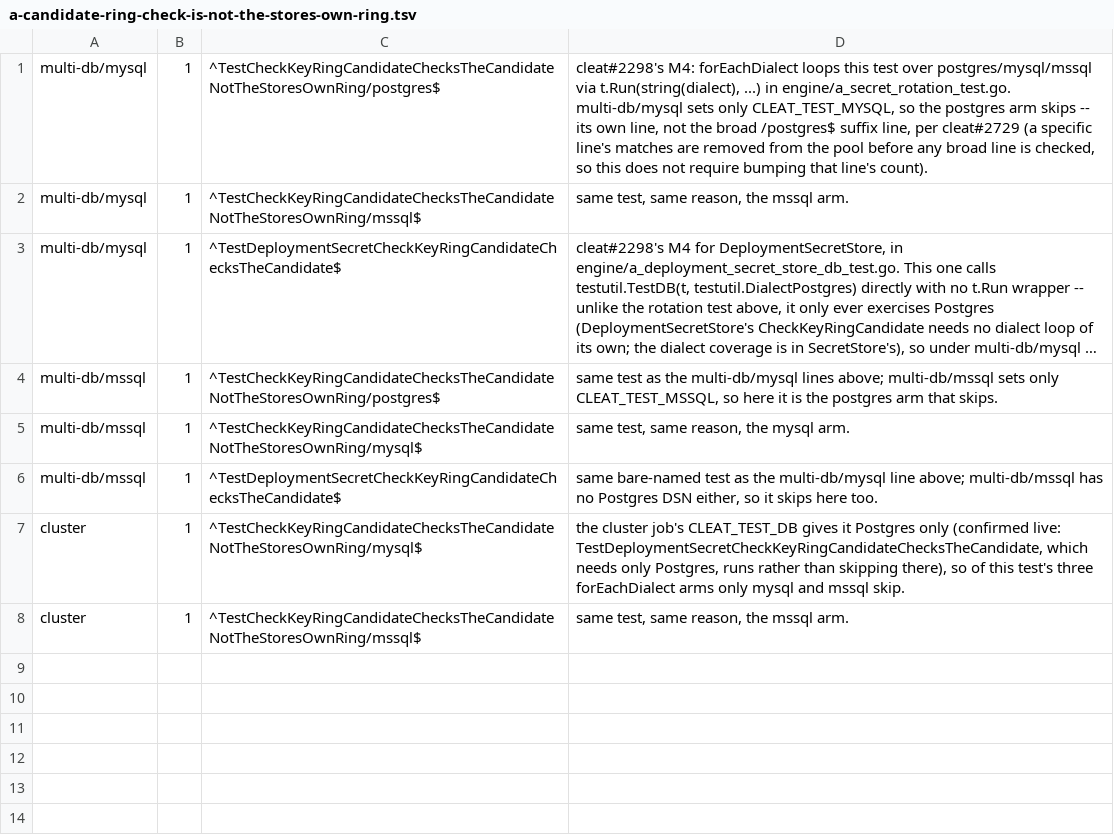
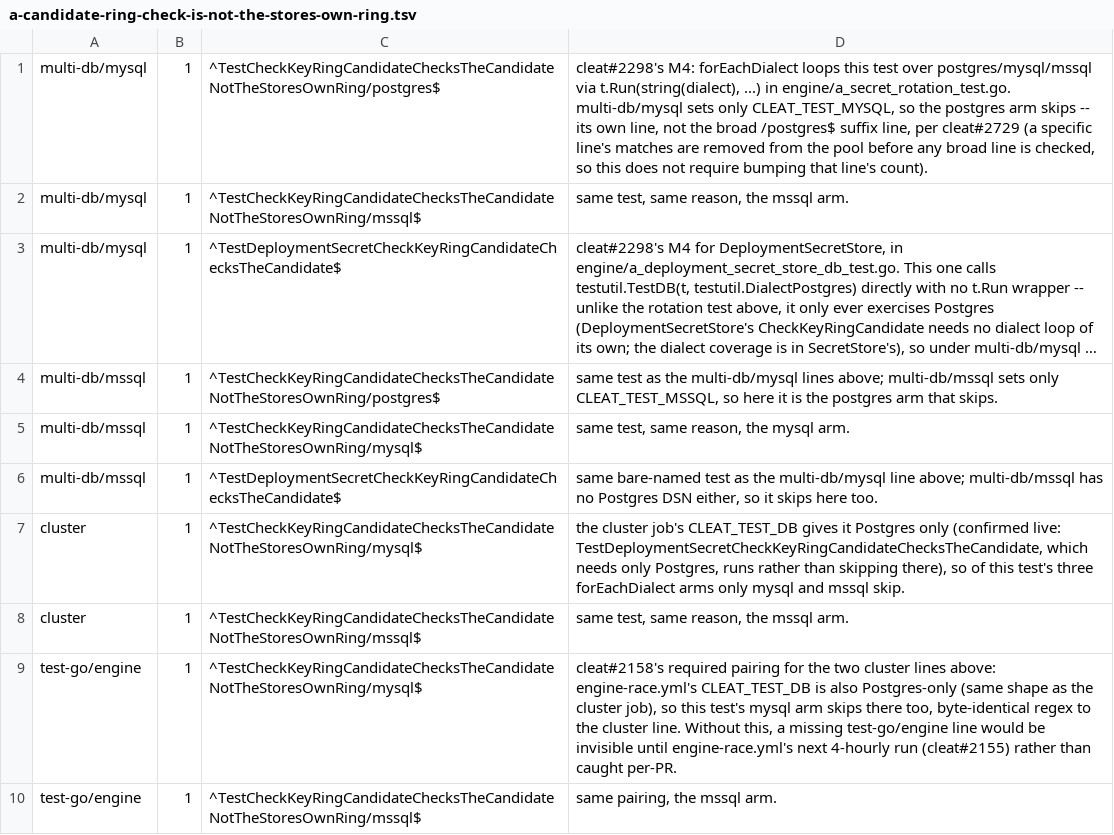
Before and after one commit to cleat-team/cleat, a TSV file: scripts/skip-ledger.d/a-candidate-ring-check-is-not-the-stores-own-ring.tsv, drawn as a sheet; long unchanged cells end in ….

```diff
--- a/scripts/skip-ledger.d/a-candidate-ring-check-is-not-the-stores-own-ring.tsv
+++ b/scripts/skip-ledger.d/a-candidate-ring-check-is-not-the-stores-own-ring.tsv
@@ -8 +8,3 @@ cluster	1	^TestCheckKeyRingCandidateChecksTheCandidateNotTheStoresOwnRing/mysql$
 cluster	1	^TestCheckKeyRingCandidateChecksTheCandidateNotTheStoresOwnRing/mssql$	same test, same reason, the mssql arm.
+test-go/engine	1	^TestCheckKeyRingCandidateChecksTheCandidateNotTheStoresOwnRing/mysql$	cleat#2158's required pairing for the two cluster lines above: engine-race.yml's CLEAT_TEST_DB is also Postgres-only (same shape as the cluster job), so this test's mysql arm skips there too, byte-identical regex to the cluster line. Without this, a missing test-go/engine line would be invisible until engine-race.yml's next 4-hourly run (cleat#2155) rather than caught per-PR.
+test-go/engine	1	^TestCheckKeyRingCandidateChecksTheCandidateNotTheStoresOwnRing/mssql$	same pairing, the mssql arm.
```
